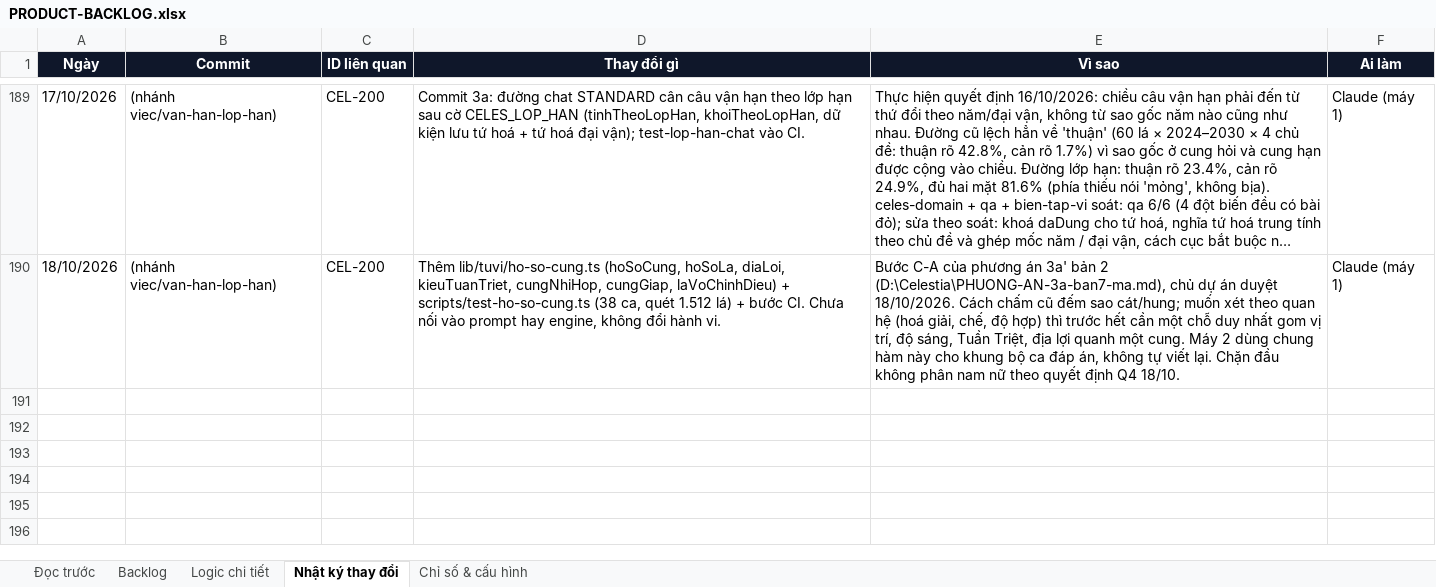
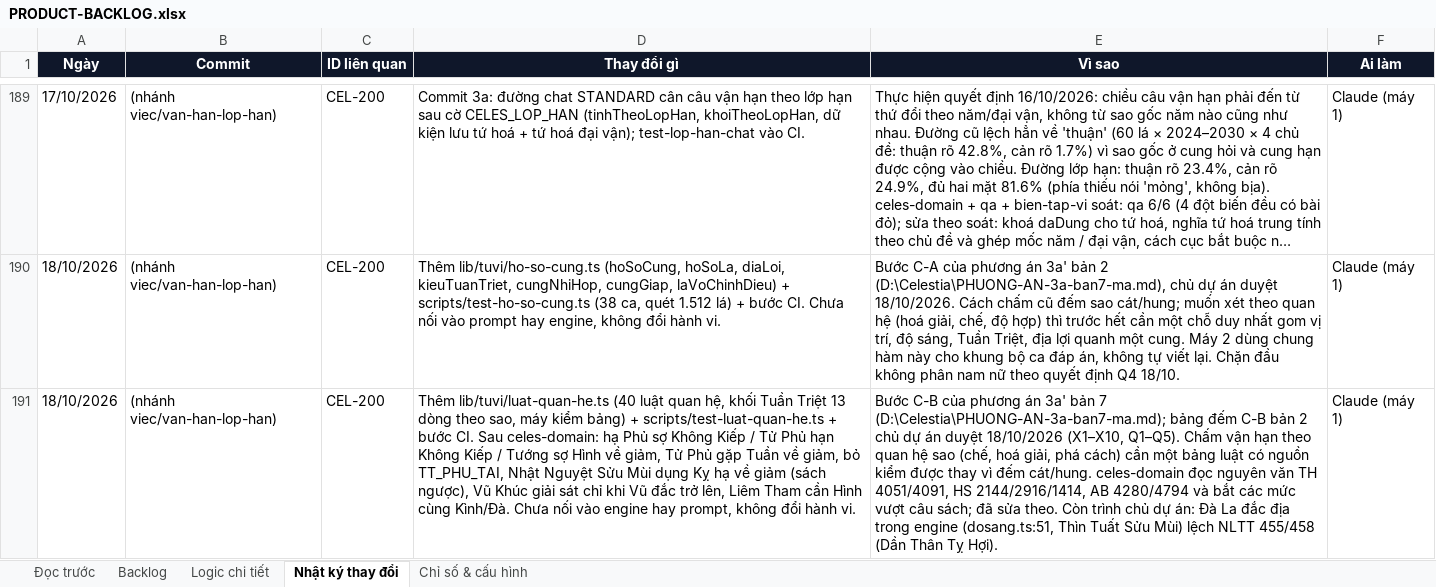
Before and after one commit to Hieuzz05/Celestia-tuvi, an Excel workbook: PRODUCT-BACKLOG.xlsx, sheet Nhật ký thay đổi, drawn as a sheet; only a part is shown, gaps mark what is left out; long unchanged cells end in …; values as stored, in another font and other column widths than the file's, no borders; the diff names each change by its address in the sheet, - before the commit and + after, or states it on an @@ line.

```diff
--- a/PRODUCT-BACKLOG.xlsx (sheet Nhật ký thay đổi)
+++ b/PRODUCT-BACKLOG.xlsx (sheet Nhật ký thay đổi)
+row 191: 18/10/2026 | (nhánh viec/van-han-lop-han) | CEL-200 | Thêm lib/tuvi/luat-quan-he.ts (40 luật quan hệ, khối Tuần Triệt 13 dòng theo sao, máy kiểm bảng) + scripts/test-luat-quan-he.ts + bước CI. Sau celes-domain: hạ Phủ sợ Không Kiếp / Tử Phủ hạn Không Kiếp / Tướng sợ Hình về giảm, Tử Phủ gặp Tuần về giảm, bỏ TT_PHU_TAI, Nhật Nguyệt Sửu Mùi dụng Kỵ hạ về giảm (sách ngược), Vũ Khúc giải sát chỉ khi Vũ đắc trở lên, Liêm Tham cần Hình cùng Kình/Đà. Chưa nối vào engine hay prompt, không đổi hành vi. | Bước C-B của phương án 3a' bản 7 (D:\Celestia\PHUONG-AN-3a-ban7-ma.md); bảng đếm C-B bản 2 chủ dự án duyệt 18/10/2026 (X1–X10, Q1–Q5). Chấm vận hạn theo quan hệ sao (chế, hoá giải, phá cách) cần một bảng luật có nguồn kiểm được thay vì đếm cát/hung. celes-domain đọc nguyên văn TH 4051/4091, HS 2144/2916/1414, AB 4280/4794 và bắt các mức vượt câu sách; đã sửa theo. Còn trình chủ dự án: Đà La đắc địa trong engine (dosang.ts:51, Thìn Tuất Sửu Mùi) lệch NLTT 455/458 (Dần Thân Tỵ Hợi). | Claude (máy 1)
```
Also changed, not shown: sheet Logic chi tiết, sheet Backlog, 4 other files.
